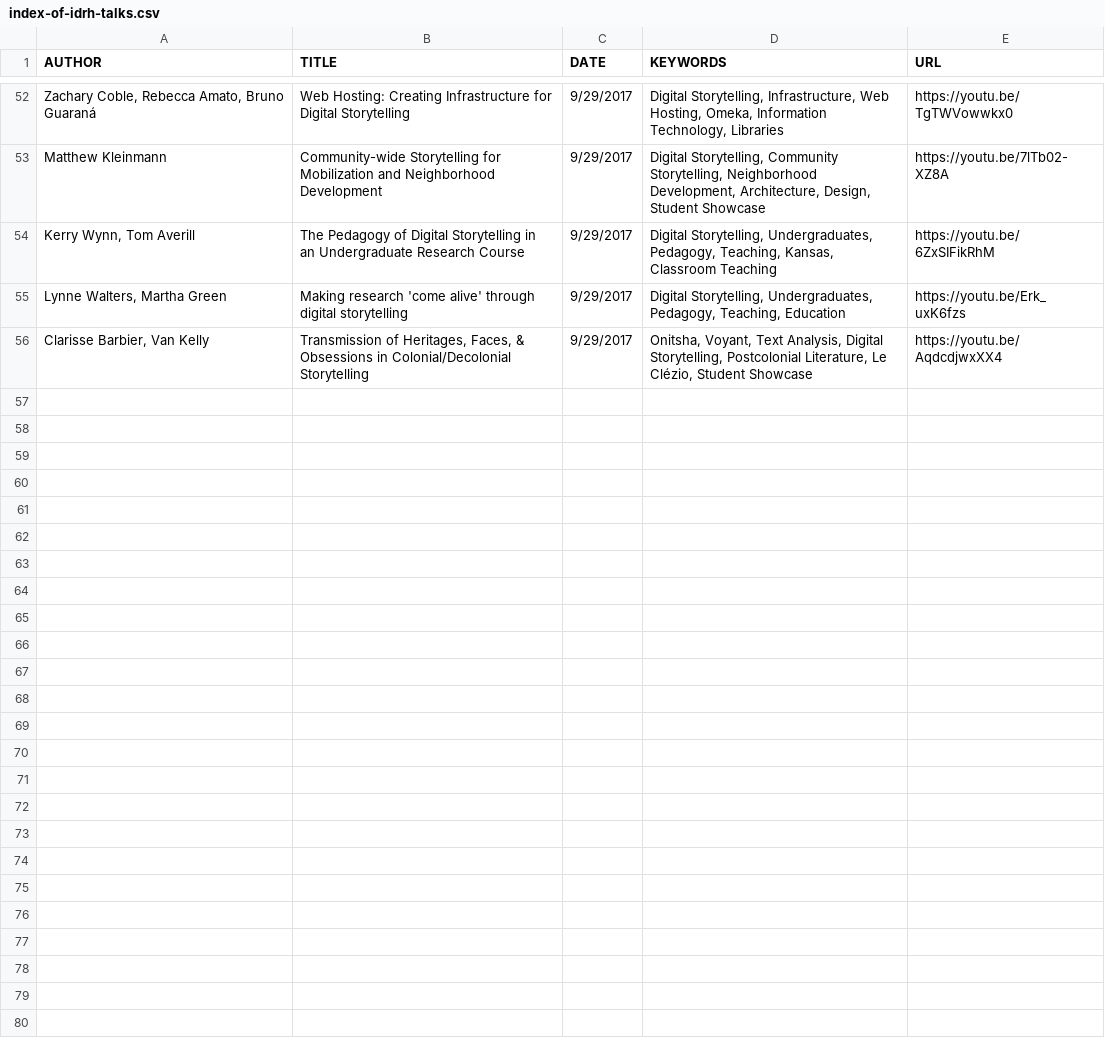
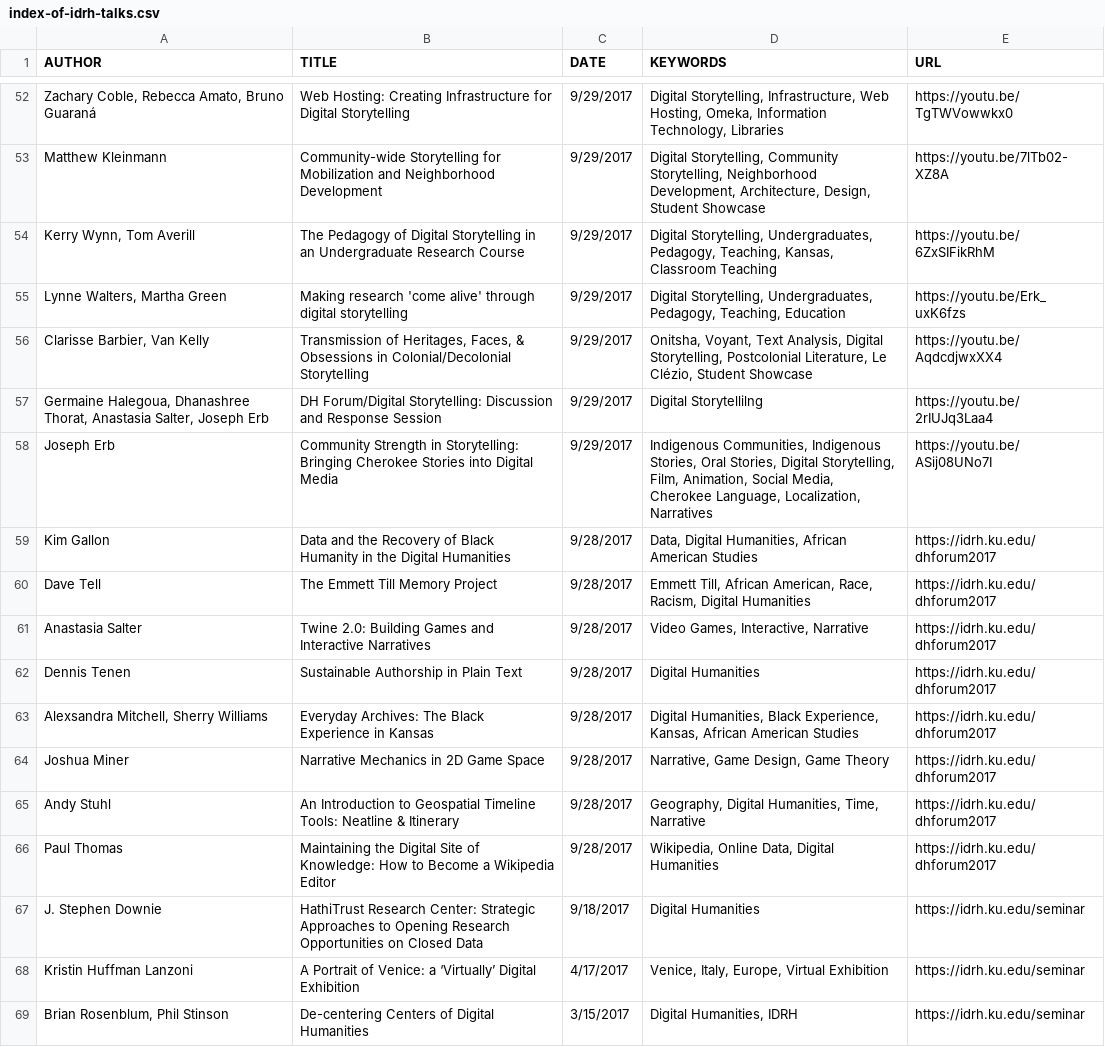
Before and after one commit to derekeder/csv-to-html-table, a CSV file: data/index-of-idrh-talks.csv, drawn as a sheet; only a part is shown, gaps mark what is left out.

Commit message:
Update index-of-idrh-talks.csv

```diff
--- a/data/index-of-idrh-talks.csv
+++ b/data/index-of-idrh-talks.csv
@@ -56 +56,14 @@ Matthew Kleinmann,"Community-wide Storytelling for Mobilization and Neighborhood
 "Clarisse Barbier, Van Kelly","Transmission of Heritages, Faces, & Obsessions in Colonial/Decolonial Storytelling",9/29/2017,"Onitsha, Voyant, Text Analysis, Digital Storytelling, Postcolonial Literature, Le Clézio, Student Showcase",https://youtu.be/AqdcdjwxXX4
+"Germaine Halegoua, Dhanashree Thorat, Anastasia Salter, Joseph Erb","DH Forum/Digital Storytelling: Discussion and Response Session",9/29/2017,"Digital Storytellilng",https://youtu.be/2rIUJq3Laa4
+Joseph Erb,"Community Strength in Storytelling: Bringing Cherokee Stories into Digital Media",9/29/2017,"Indigenous Communities, Indigenous Stories, Oral Stories, Digital Storytelling, Film, Animation, Social Media, Cherokee Language, Localization, Narratives",https://youtu.be/ASij08UNo7I
+Kim Gallon,Data and the Recovery of Black Humanity in the Digital Humanities,9/28/2017,"Data, Digital Humanities, African American Studies",https://idrh.ku.edu/dhforum2017
+Dave Tell,The Emmett Till Memory Project,9/28/2017,"Emmett Till, African American, Race, Racism, Digital Humanities",https://idrh.ku.edu/dhforum2017
+Anastasia Salter,"Twine 2.0: Building Games and Interactive Narratives",9/28/2017,"Video Games, Interactive, Narrative",https://idrh.ku.edu/dhforum2017
+Dennis Tenen,Sustainable Authorship in Plain Text,9/28/2017,"Digital Humanities",https://idrh.ku.edu/dhforum2017
+"Alexsandra Mitchell, Sherry Williams","Everyday Archives: The Black Experience in Kansas",9/28/2017,"Digital Humanities, Black Experience, Kansas, African American Studies",https://idrh.ku.edu/dhforum2017
+Joshua Miner,Narrative Mechanics in 2D Game Space,9/28/2017,"Narrative, Game Design, Game Theory",https://idrh.ku.edu/dhforum2017
+Andy Stuhl,"An Introduction to Geospatial Timeline Tools: Neatline & Itinerary",9/28/2017,"Geography, Digital Humanities, Time, Narrative",https://idrh.ku.edu/dhforum2017
+Paul Thomas,"Maintaining the Digital Site of Knowledge: How to Become a Wikipedia Editor",9/28/2017,"Wikipedia, Online Data, Digital Humanities",https://idrh.ku.edu/dhforum2017
+J. Stephen Downie,"HathiTrust Research Center: Strategic Approaches to Opening Research Opportunities on Closed Data",9/18/2017,"Digital Humanities",https://idrh.ku.edu/seminar
+Kristin Huffman Lanzoni,"A Portrait of Venice: a ‘Virtually’ Digital Exhibition",4/17/2017,"Venice, Italy, Europe, Virtual Exhibition",https://idrh.ku.edu/seminar
+"Brian Rosenblum, Phil Stinson","De-centering Centers of Digital Humanities",3/15/2017,"Digital Humanities, IDRH",https://idrh.ku.edu/seminar
```
